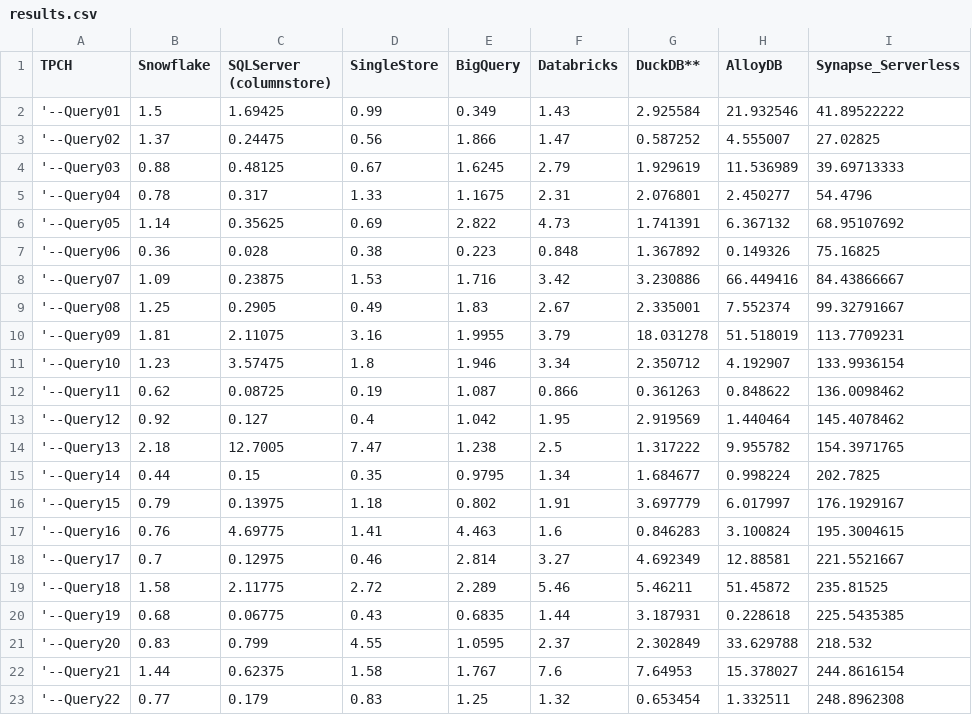
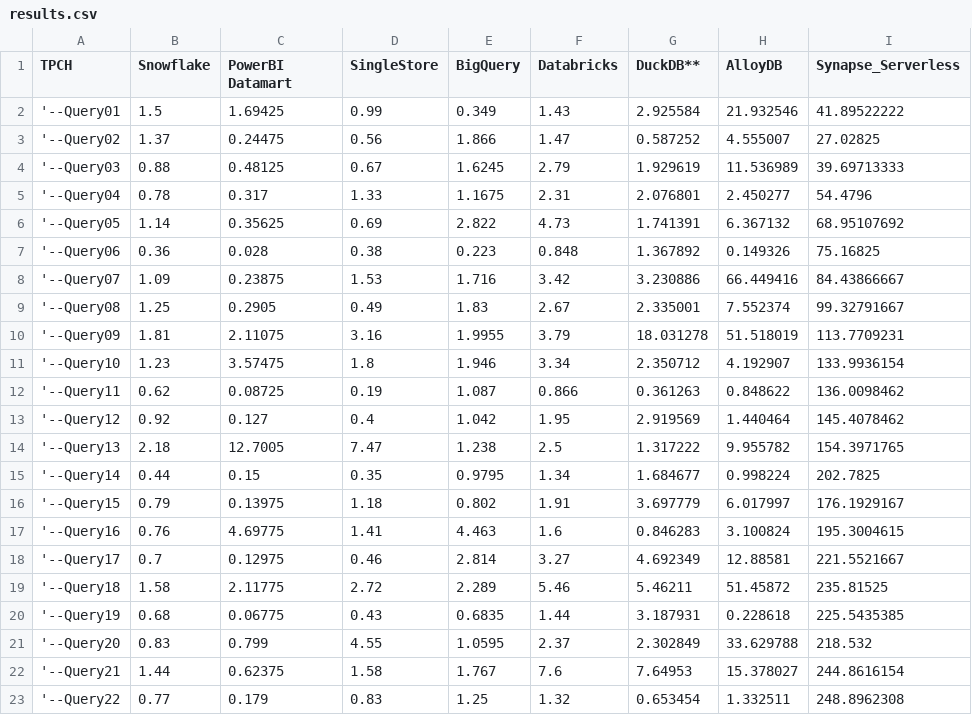
Before and after one commit to djouallah/Testing_BI_Engine, a CSV file: results.csv, drawn as a sheet.

Commit message:
Update results.csv

```diff
--- a/results.csv
+++ b/results.csv
@@ -1,2 +1,2 @@
-TPCH,Snowflake,SQLServer (columnstore),SingleStore,BigQuery,Databricks,DuckDB**,AlloyDB,Synapse_Serverless
+TPCH,Snowflake,PowerBI Datamart,SingleStore,BigQuery,Databricks,DuckDB**,AlloyDB,Synapse_Serverless
 '--Query01,1.5,1.69425,0.99,0.349,1.43,2.925584,21.932546,41.89522222
```
